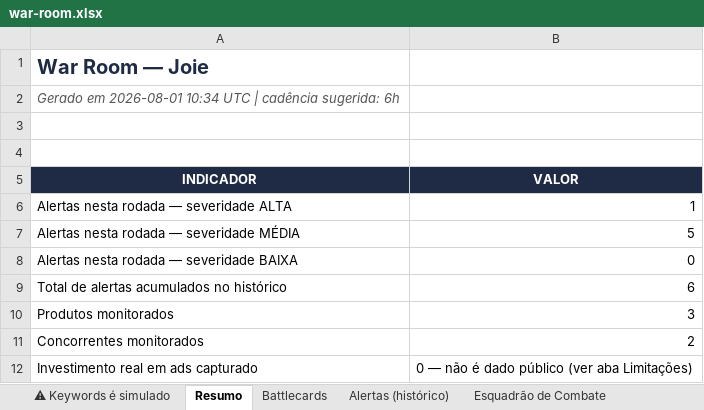
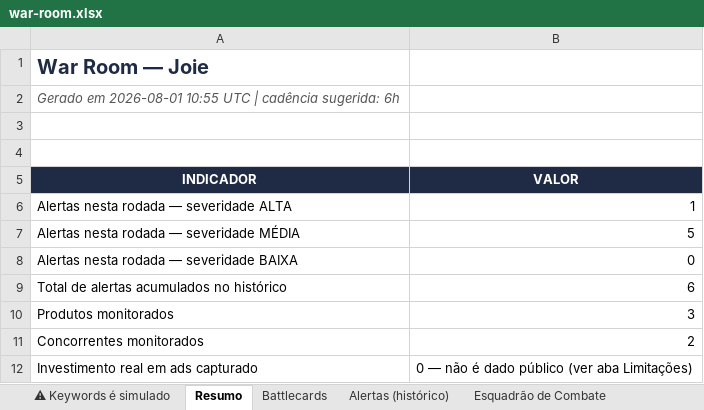
Before and after one commit to jrsanches1975/jrsanches, an Excel workbook: war-room-concorrencia/contexto-e-apoio/arquivos-finais/war-room.xlsx, sheet Resumo, drawn as a sheet; values as stored, in another font and other column widths than the file's, no borders; the diff names each change by its address in the sheet, - before the commit and + after, or states it on an @@ line.

```diff
--- a/war-room-concorrencia/contexto-e-apoio/arquivos-finais/war-room.xlsx (sheet Resumo)
+++ b/war-room-concorrencia/contexto-e-apoio/arquivos-finais/war-room.xlsx (sheet Resumo)
-A2 (INDICADOR): …em 2026-08-01 10:34 UTC |…
+A2 (INDICADOR): …em 2026-08-01 10:55 UTC |…
```
Also changed, not shown: sheet Alertas (histórico), sheet Radar ML, sheet Google Shopping, other sheet tabs, 13 other files.
